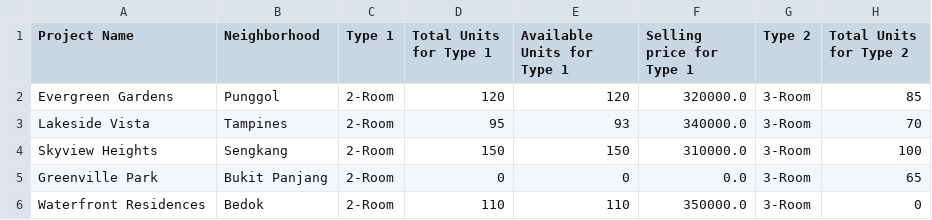
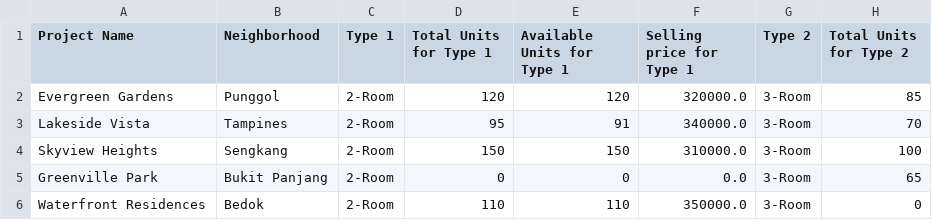
Before and after one commit to EwenCheung/SC2002-BTO-Management-System, a CSV file: Datasets/ProjectList.csv, drawn as a sheet; only a part is shown; the diff names each change by its address in the sheet, - before the commit and + after, or states it on an @@ line.

```diff
--- a/Datasets/ProjectList.csv
+++ b/Datasets/ProjectList.csv
-E3 (Available Units for Type 1): 93
+E3 (Available Units for Type 1): 91
```
Also changed, not shown: 2 other files.
